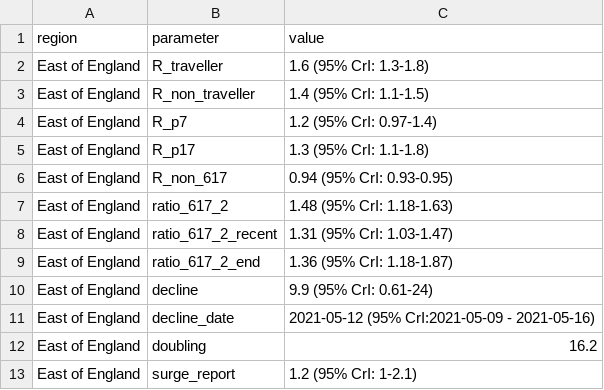
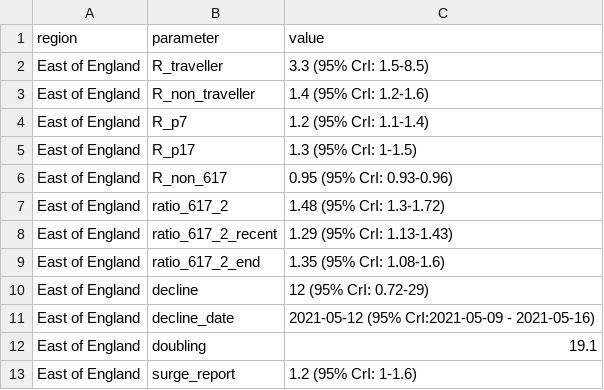
Before and after one commit to adamkucharski/covid-import-model, a CSV file: outputs/result_3.csv, drawn as a sheet.

```diff
--- a/outputs/result_3.csv
+++ b/outputs/result_3.csv
@@ -1,13 +1,13 @@
 region,parameter,value
-East of England,R_traveller,1.6 (95% CrI: 1.3-1.8)
-East of England,R_non_traveller,1.4 (95% CrI: 1.1-1.5)
-East of England,R_p7,1.2 (95% CrI: 0.97-1.4)
-East of England,R_p17,1.3 (95% CrI: 1.1-1.8)
-East of England,R_non_617,0.94 (95% CrI: 0.93-0.95)
-East of England,ratio_617_2,1.48 (95% CrI: 1.18-1.63)
-East of England,ratio_617_2_recent,1.31 (95% CrI: 1.03-1.47)
-East of England,ratio_617_2_end,1.36 (95% CrI: 1.18-1.87)
-East of England,decline,9.9 (95% CrI: 0.61-24)
+East of England,R_traveller,3.3 (95% CrI: 1.5-8.5)
+East of England,R_non_traveller,1.4 (95% CrI: 1.2-1.6)
+East of England,R_p7,1.2 (95% CrI: 1.1-1.4)
+East of England,R_p17,1.3 (95% CrI: 1-1.5)
+East of England,R_non_617,0.95 (95% CrI: 0.93-0.96)
+East of England,ratio_617_2,1.48 (95% CrI: 1.3-1.72)
+East of England,ratio_617_2_recent,1.29 (95% CrI: 1.13-1.43)
+East of England,ratio_617_2_end,1.35 (95% CrI: 1.08-1.6)
+East of England,decline,12 (95% CrI: 0.72-29)
 East of England,decline_date,2021-05-12 (95% CrI:2021-05-09 - 2021-05-16)
-East of England,doubling,16.2
-East of England,surge_report,1.2 (95% CrI: 1-2.1)
+East of England,doubling,19.1
+East of England,surge_report,1.2 (95% CrI: 1-1.6)
```
Also changed, not shown: outputs/Table_R_ratio.csv, outputs/result_1.csv, 14 other files.
